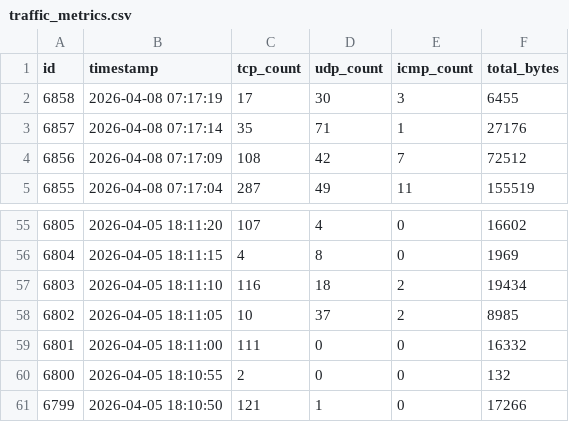
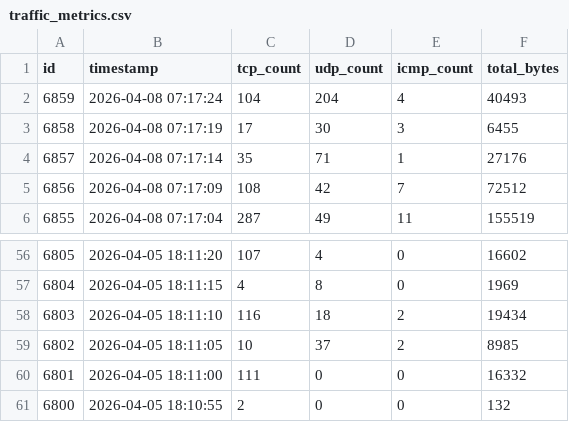
Before and after one commit to vinayak-salian/honeypot-idps, a CSV file: logs/traffic_metrics.csv, drawn as a sheet; only a part is shown, gaps mark what is left out; removed rows and columns are numbered as before the commit, all else as after; the diff names each change by its address in the sheet, - before the commit and + after, or states it on an @@ line.

```diff
--- a/logs/traffic_metrics.csv
+++ b/logs/traffic_metrics.csv
+row 2: 6859 | 2026-04-08 07:17:24 | 104 | 204 | 4 | 40493
-row 61: 6799 | 2026-04-05 18:10:50 | 121 | 1 | 0 | 17266
```
Also changed, not shown: logs/known_devices.csv, logs/system_status.csv, 2 other files.
